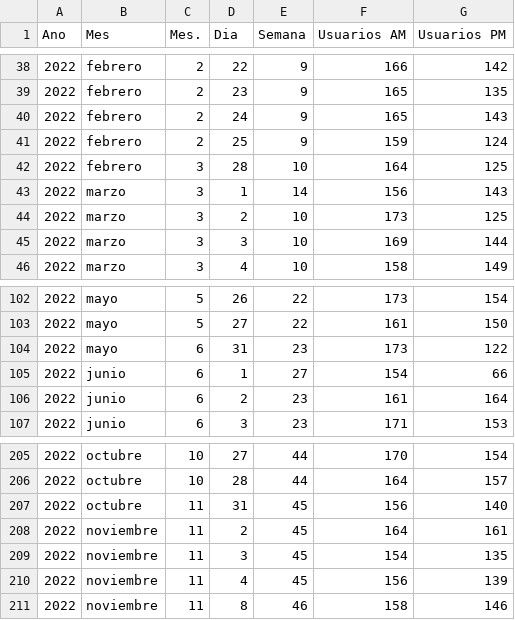
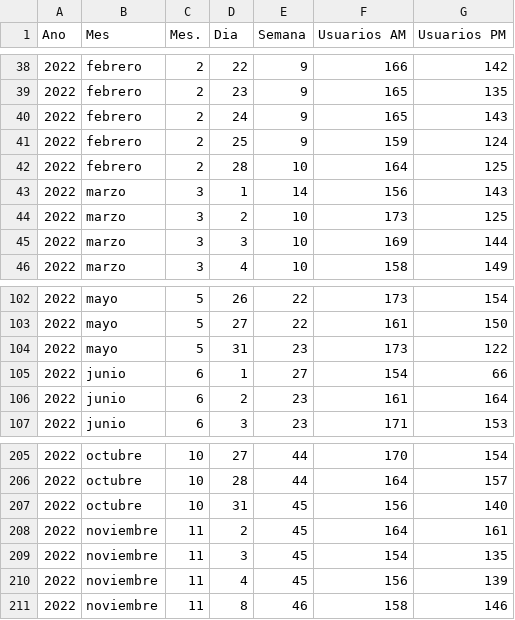
Before and after one commit to Abotachem/ruteo_series, a CSV file: bd.rutas.csv, drawn as a sheet; only a part is shown, gaps mark what is left out; the diff covers the shown part only.

Commit message:
Add files via upload

```diff
--- a/bd.rutas.csv
+++ b/bd.rutas.csv
@@ -41,3 +41,3 @@ Ano,Mes,Mes.,Dia,Semana,Usuarios AM,Usuarios PM
 2022,febrero,2,25,9,159,124
-2022,febrero,3,28,10,164,125
+2022,febrero,2,28,10,164,125
 2022,marzo,3,1,14,156,143
@@ -103,3 +103,3 @@ Ano,Mes,Mes.,Dia,Semana,Usuarios AM,Usuarios PM
 2022,mayo,5,27,22,161,150
-2022,mayo,6,31,23,173,122
+2022,mayo,5,31,23,173,122
 2022,junio,6,1,27,154,66
@@ -206,3 +206,3 @@ Ano,Mes,Mes.,Dia,Semana,Usuarios AM,Usuarios PM
 2022,octubre,10,28,44,164,157
-2022,octubre,11,31,45,156,140
+2022,octubre,10,31,45,156,140
 2022,noviembre,11,2,45,164,161
```
Also changed, not shown: 41 edited cells elsewhere in this file.
